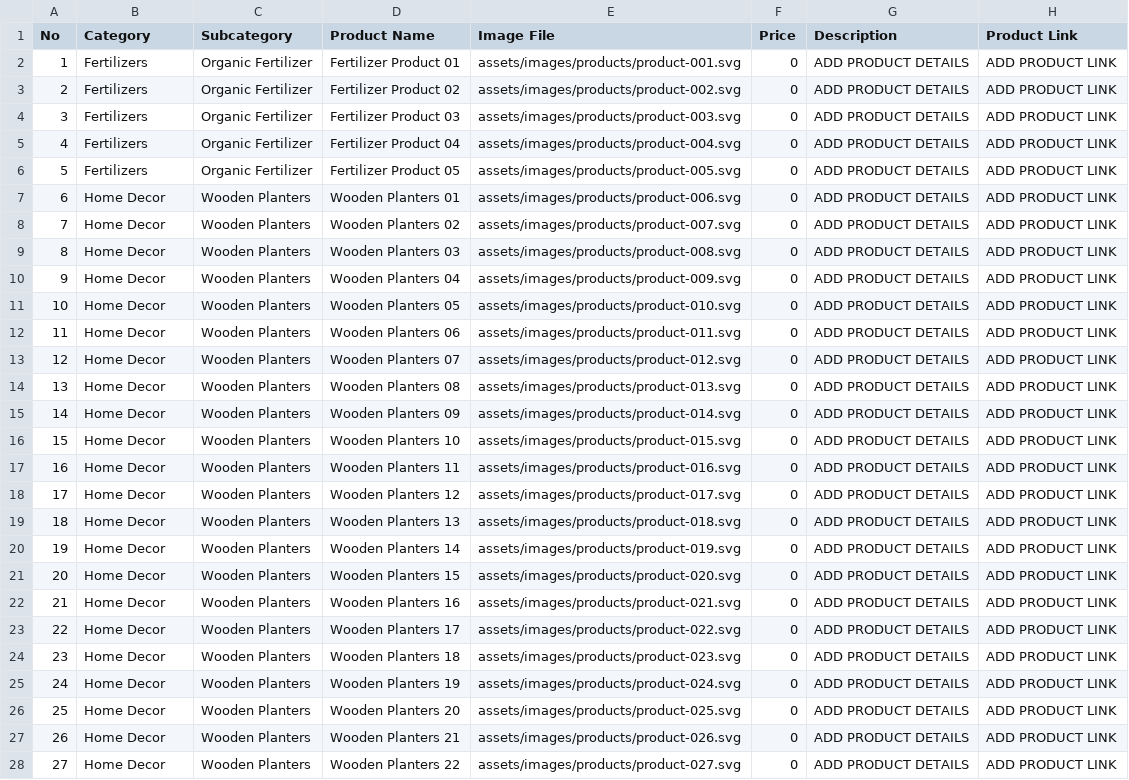
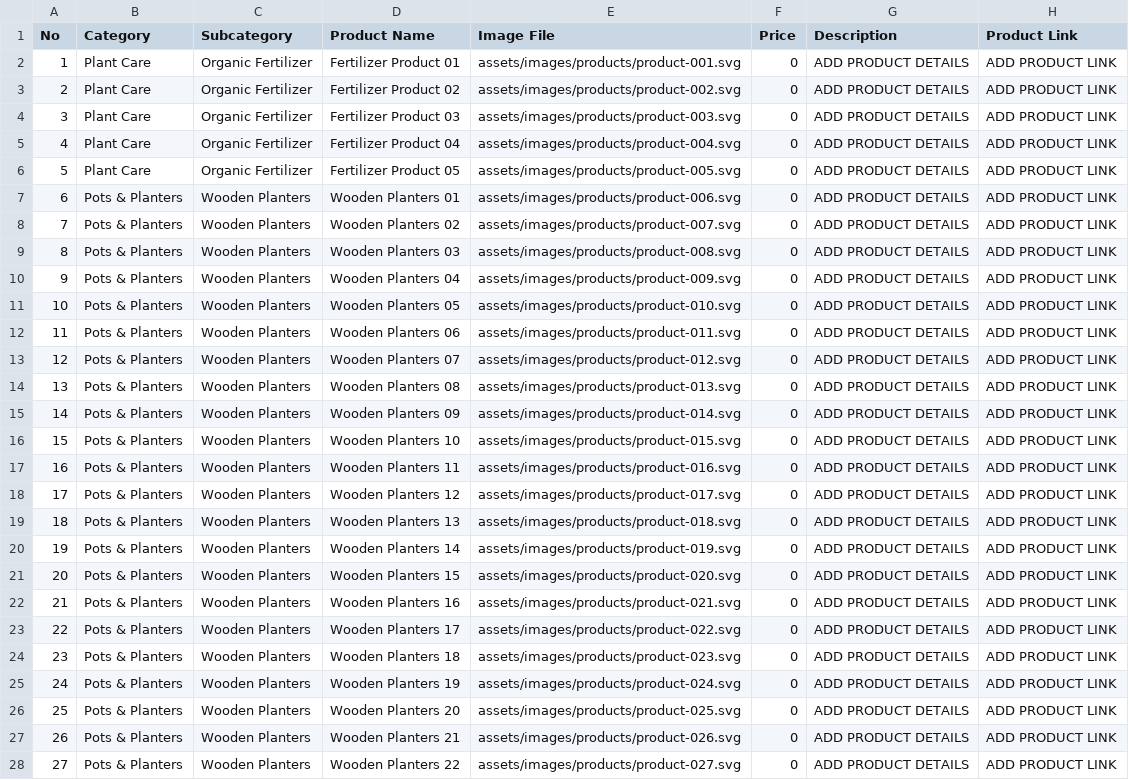
Before and after one commit to adarshkadam635/Mhow-organics, a CSV file: store/product_inventory.csv, drawn as a sheet; only a part is shown; the diff covers the shown part only; the diff names each change by its address in the sheet, - before the commit and + after, or states it on an @@ line.

```diff
--- a/store/product_inventory.csv
+++ b/store/product_inventory.csv
-B2:B6 (Category): Fertilizers
+B2:B6 (Category): Plant Care
-B7:B28 (Category): Home Decor
+B7:B28 (Category): Pots & Planters
```
Also changed, not shown: 148 edited cells elsewhere in this file, 9 other files.
